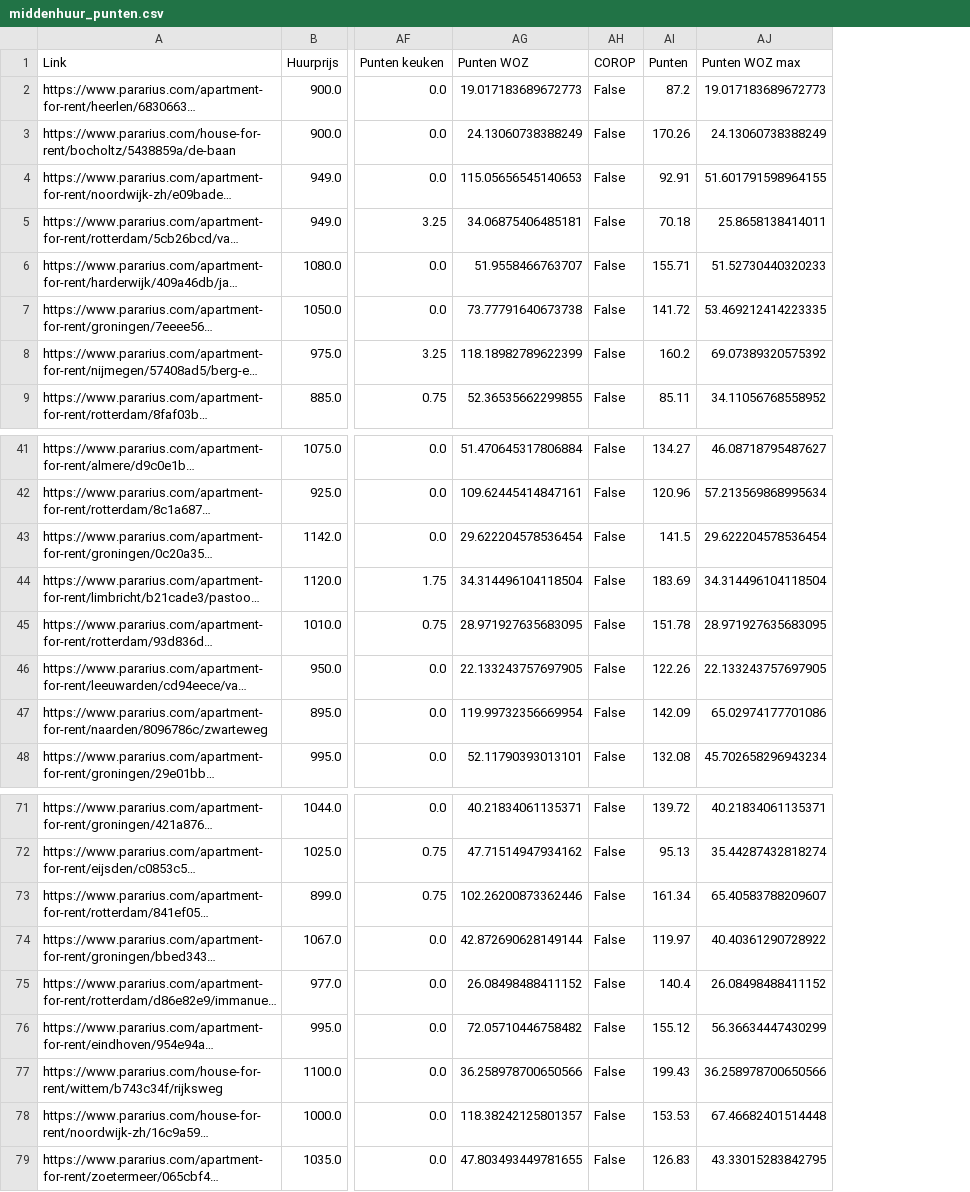
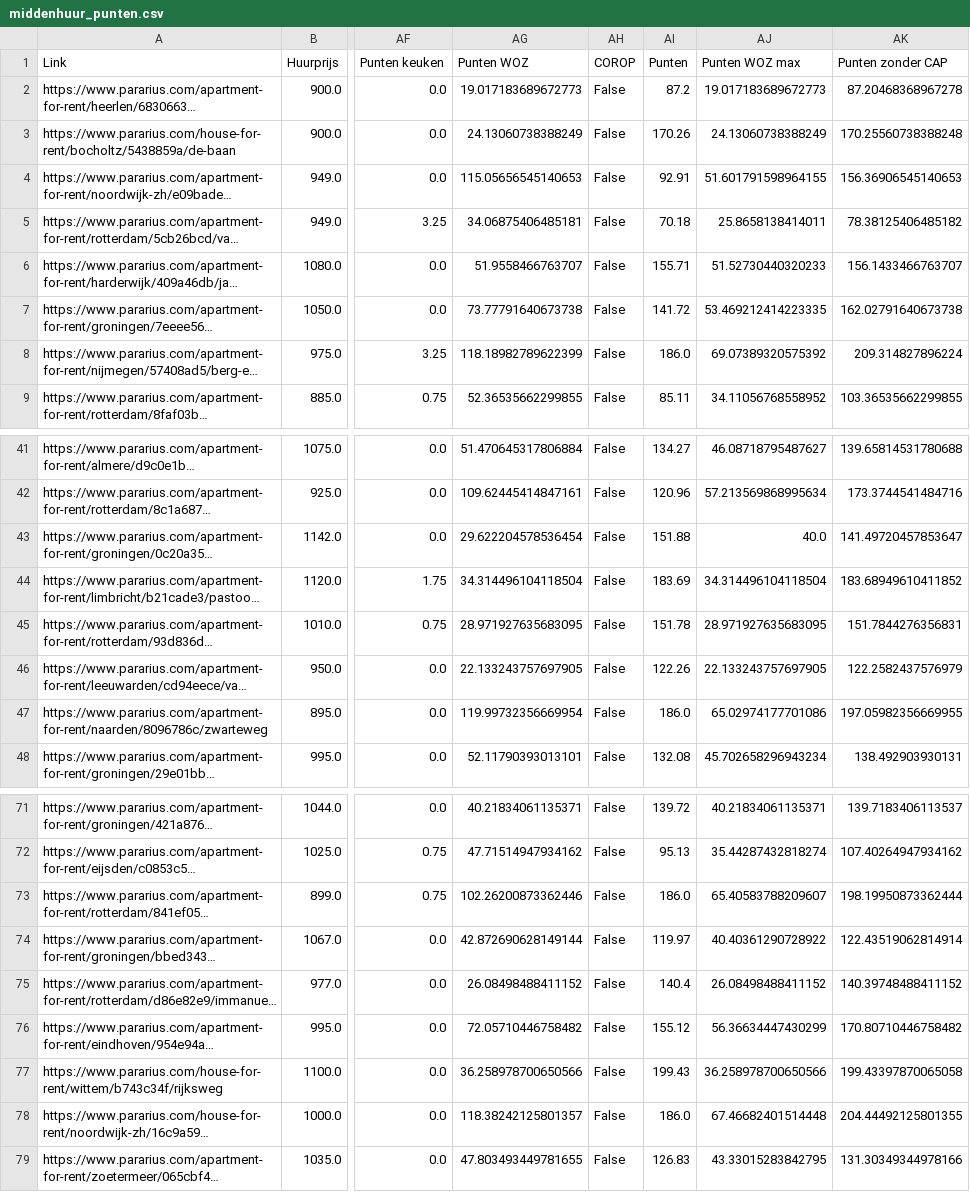
Before and after one commit to gizembrasser/huizenprijzen-volkskrant, a CSV file: data/clean/middenhuur_punten.csv, drawn as a sheet; only a part is shown, gaps mark what is left out; long unchanged cells end in …; the diff covers the shown part only; the diff names each change by its address in the sheet, - before the commit and + after, or states it on an @@ line.

```diff
--- a/data/clean/middenhuur_punten.csv
+++ b/data/clean/middenhuur_punten.csv
+column AK (Punten zonder CAP), rows 2-9: 87.20468368967278 | 170.25560738388248 | 156.36906545140653 | 78.38125406485182 | 156.1433466763707 | 162.02791640673738 | 209.314827896224 | 103.36535662299855; rows 41-48: 139.65814531780688 | 173.3744541484716 | 141.49720457853647 | 183.68949610411852 | 151.7844276356831 | 122.2582437576979 | 197.05982356669955 | 138.492903930131; rows 71-79: 139.7183406113537 | 107.40264947934162 | 198.19950873362444 | 122.43519062814914 | 140.39748488411152 | 170.80710446758482 | 199.43397870065058 | 204.44492125801355 | 131.30349344978166
-AI8 (Punten): 160.2
+AI8 (Punten): 186.0
-AI43 (Punten): 141.5
+AI43 (Punten): 151.88
-AJ43 (Punten WOZ max): 29.622204578536454
+AJ43 (Punten WOZ max): 40.0
-AI47 (Punten): 142.09
+AI47 (Punten): 186.0
-AI73 (Punten): 161.34
+AI73 (Punten): 186.0
-AI78 (Punten): 153.53
+AI78 (Punten): 186.0
```
Also changed, not shown: 3 edited cells elsewhere in this file, data/clean/boven_middenhuur_punten.csv, 2 other files.
